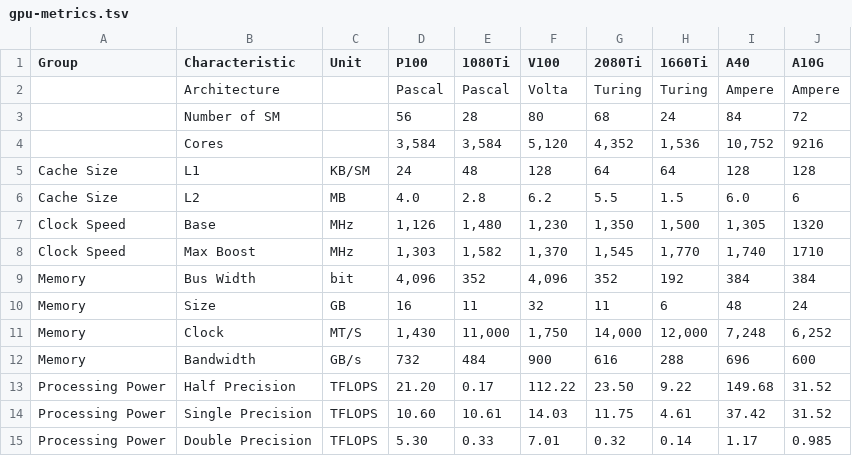
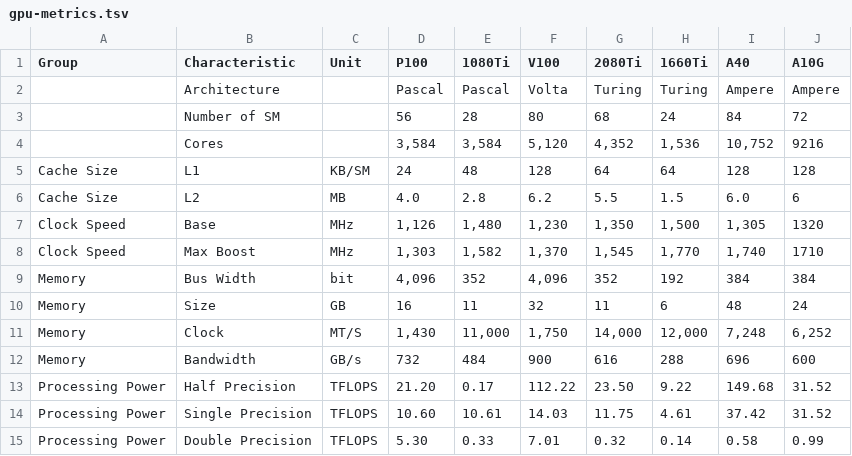
Before and after one commit to ptemarvelde/msc-thesis-figures, a TSV file: tables/gpu-metrics/gpu-metrics.tsv, drawn as a sheet.

```diff
--- a/tables/gpu-metrics/gpu-metrics.tsv
+++ b/tables/gpu-metrics/gpu-metrics.tsv
@@ -14,2 +14,2 @@ Processing Power	Half Precision	TFLOPS	21.20	0.17	112.22	23.50	9.22	149.68	31.52
 Processing Power	Single Precision	TFLOPS	10.60	10.61	14.03	11.75	4.61	37.42	31.52
-Processing Power	Double Precision	TFLOPS	5.30	0.33	7.01	0.32	0.14	1.17	0.985
+Processing Power	Double Precision	TFLOPS	5.30	0.33	7.01	0.32	0.14	0.58	0.99
```
Also changed, not shown: 8 other files.
